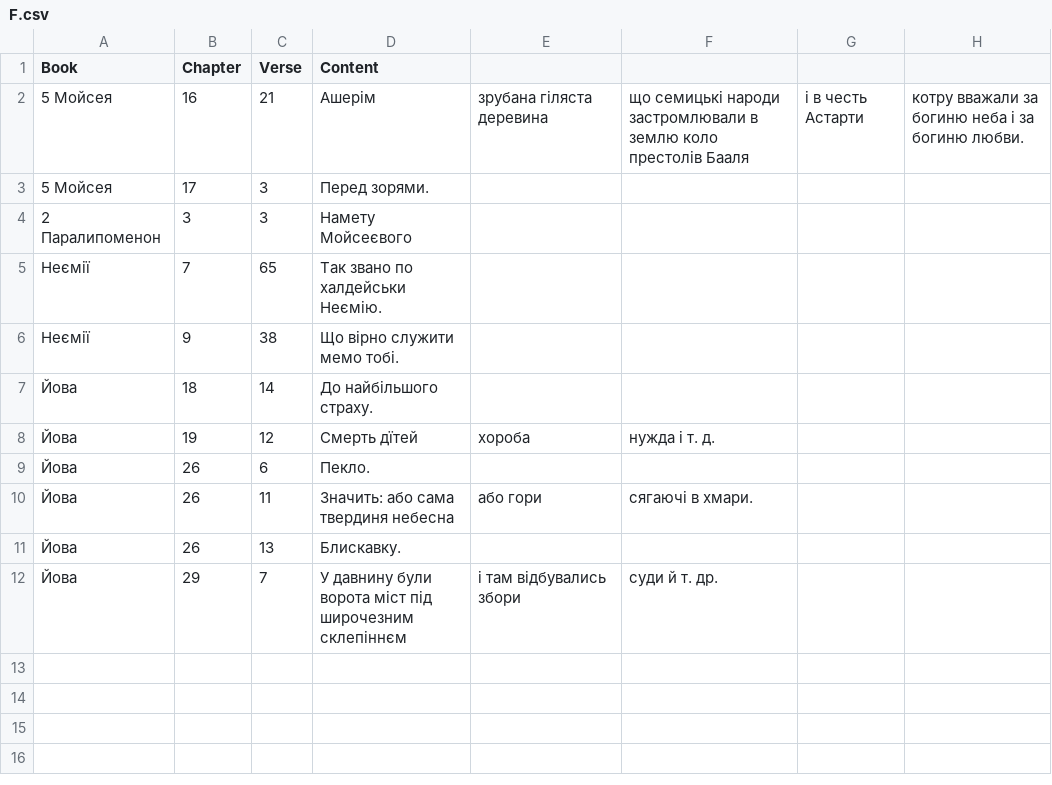
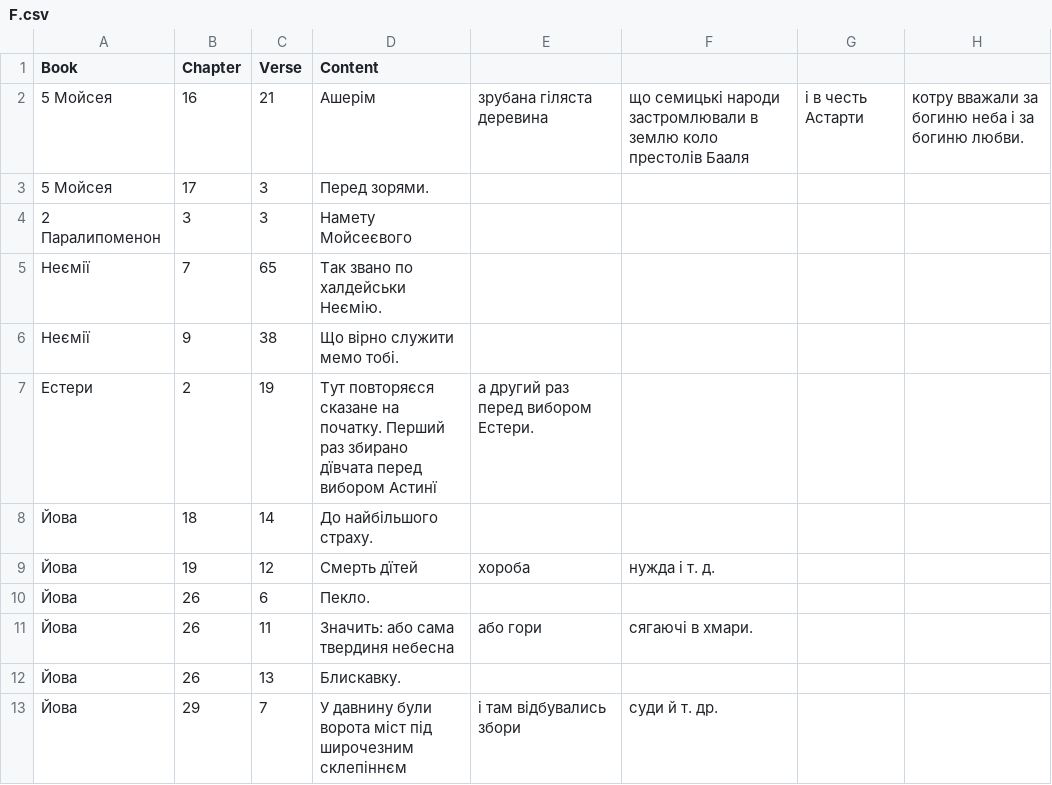
Before and after one commit to seesmof/Biblija-Kulisha, a CSV file: logs/F.csv, drawn as a sheet; the diff names each change by its address in the sheet, - before the commit and + after, or states it on an @@ line.

```diff
--- a/logs/F.csv
+++ b/logs/F.csv
+row 7: Естери | 2 | 19 | Тут повторяєся сказане на початку. Перший раз збирано дївчата перед вибором Астинї | а другий раз перед вибором Естери.
```
Also changed, not shown: 1 other file.
